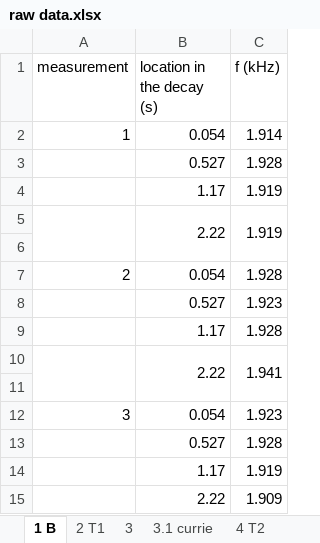
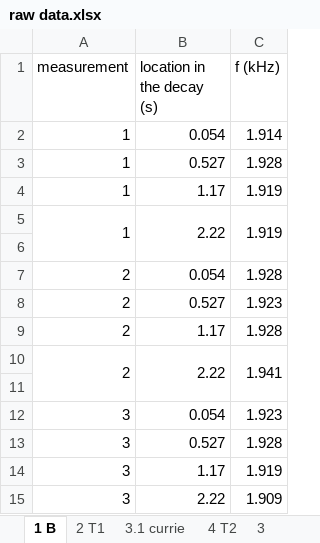
Before and after one commit to naki23/PL4-NMR, an Excel workbook: raw data.xlsx, sheet 1 B, drawn as a sheet; values as stored, in another font and other column widths than the file's, no borders; the diff names each change by its address in the sheet, - before the commit and + after, or states it on an @@ line.

```diff
--- a/raw data.xlsx (sheet 1 B)
+++ b/raw data.xlsx (sheet 1 B)
@@ sheet tab order changed: 1 B | 2 T1 | 3.1 currie | 4 T2 | 3 @@
-A3:A5 (measurement): (empty)
+A3:A5 (measurement): 1
-A8:A10 (measurement): (empty)
+A8:A10 (measurement): 2
-A13:A15 (measurement): (empty)
+A13:A15 (measurement): 3
```
Also changed, not shown: sheet 3.1 currie, charts or pictures, 2 other files.
